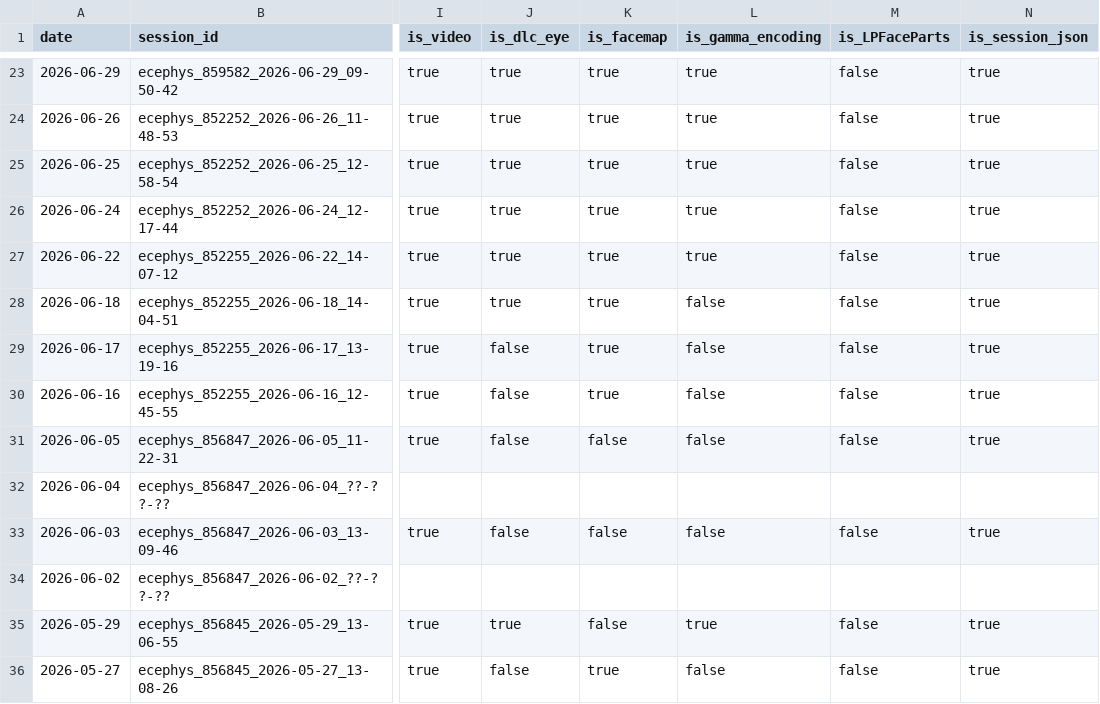
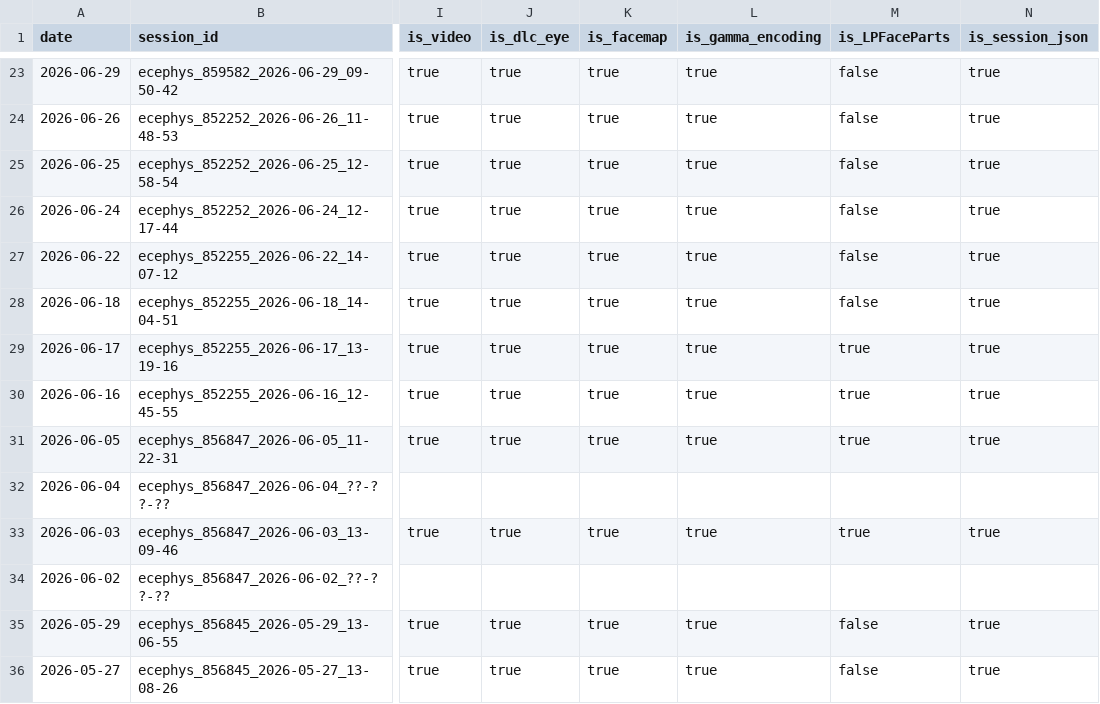
Before and after one commit to AllenInstitute/npc_lims, a CSV file: tables/status.csv, drawn as a sheet; only a part is shown, gaps mark what is left out; the diff covers the shown part only; the diff names each change by its address in the sheet, - before the commit and + after, or states it on an @@ line.

```diff
--- a/tables/status.csv
+++ b/tables/status.csv
-L28:L31 (is_gamma_encoding): false
+L28:L31 (is_gamma_encoding): true
-J29:J31 (is_dlc_eye): false
+J29:J31 (is_dlc_eye): true
-M29:M31 (is_LPFaceParts): false
+M29:M31 (is_LPFaceParts): true
-K31 (is_facemap): false
+K31 (is_facemap): true
-J33 (is_dlc_eye): false
+J33 (is_dlc_eye): true
-K33 (is_facemap): false
+K33 (is_facemap): true
-L33 (is_gamma_encoding): false
+L33 (is_gamma_encoding): true
-M33 (is_LPFaceParts): false
+M33 (is_LPFaceParts): true
-K35 (is_facemap): false
+K35 (is_facemap): true
-J36 (is_dlc_eye): false
+J36 (is_dlc_eye): true
-L36 (is_gamma_encoding): false
+L36 (is_gamma_encoding): true
```
Also changed, not shown: 1 added row, 1 removed row, 17 moved rows and 6 edited cells elsewhere in this file.
